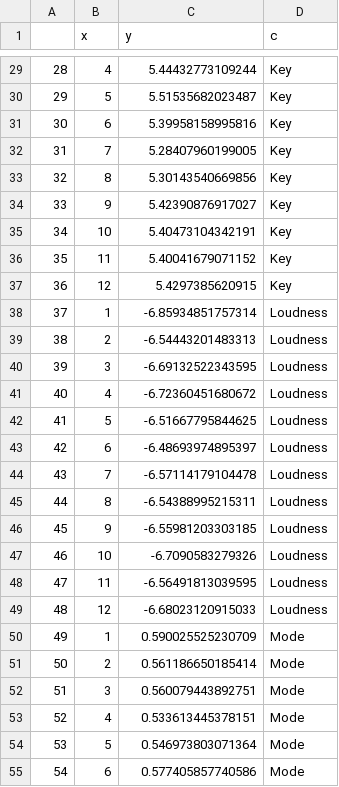
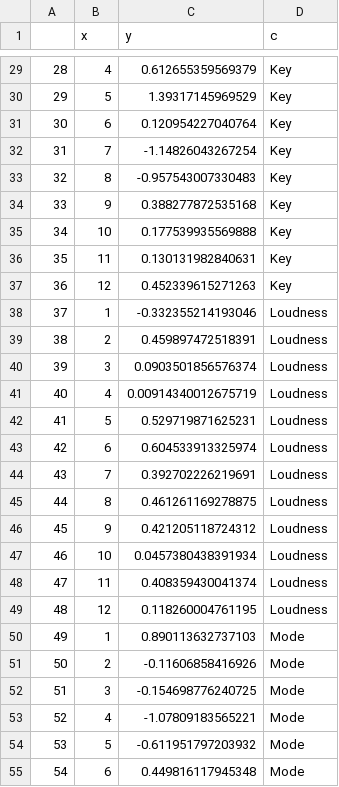
Before and after one commit to rubenkerkhofs/datavisualization, a CSV file: characteristics_per_month.csv, drawn as a sheet; only a part is shown, gaps mark what is left out; the diff covers the shown part only.

```diff
--- a/characteristics_per_month.csv
+++ b/characteristics_per_month.csv
@@ -29,27 +29,27 @@
-"28",4,5.44432773109244,"Key"
-"29",5,5.51535682023487,"Key"
-"30",6,5.39958158995816,"Key"
-"31",7,5.28407960199005,"Key"
-"32",8,5.30143540669856,"Key"
-"33",9,5.42390876917027,"Key"
-"34",10,5.40473104342191,"Key"
-"35",11,5.40041679071152,"Key"
-"36",12,5.4297385620915,"Key"
-"37",1,-6.85934851757314,"Loudness"
-"38",2,-6.54443201483313,"Loudness"
-"39",3,-6.69132522343595,"Loudness"
-"40",4,-6.72360451680672,"Loudness"
-"41",5,-6.51667795844625,"Loudness"
-"42",6,-6.48693974895397,"Loudness"
-"43",7,-6.57114179104478,"Loudness"
-"44",8,-6.54388995215311,"Loudness"
-"45",9,-6.55981203303185,"Loudness"
-"46",10,-6.7090583279326,"Loudness"
-"47",11,-6.56491813039595,"Loudness"
-"48",12,-6.68023120915033,"Loudness"
-"49",1,0.590025525230709,"Mode"
-"50",2,0.561186650185414,"Mode"
-"51",3,0.560079443892751,"Mode"
-"52",4,0.533613445378151,"Mode"
-"53",5,0.546973803071364,"Mode"
-"54",6,0.577405857740586,"Mode"
+"28",4,0.612655359569379,"Key"
+"29",5,1.39317145969529,"Key"
+"30",6,0.120954227040764,"Key"
+"31",7,-1.14826043267254,"Key"
+"32",8,-0.957543007330483,"Key"
+"33",9,0.388277872535168,"Key"
+"34",10,0.177539935569888,"Key"
+"35",11,0.130131982840631,"Key"
+"36",12,0.452339615271263,"Key"
+"37",1,-0.332355214193046,"Loudness"
+"38",2,0.459897472518391,"Loudness"
+"39",3,0.0903501856576374,"Loudness"
+"40",4,0.00914340012675719,"Loudness"
+"41",5,0.529719871625231,"Loudness"
+"42",6,0.604533913325974,"Loudness"
+"43",7,0.392702226219691,"Loudness"
+"44",8,0.461261169278875,"Loudness"
+"45",9,0.421205118724312,"Loudness"
+"46",10,0.0457380438391934,"Loudness"
+"47",11,0.408359430041374,"Loudness"
+"48",12,0.118260004761195,"Loudness"
+"49",1,0.890113632737103,"Mode"
+"50",2,-0.11606858416926,"Mode"
+"51",3,-0.154698776240725,"Mode"
+"52",4,-1.07809183565221,"Mode"
+"53",5,-0.611951797203932,"Mode"
+"54",6,0.449816117945348,"Mode"
```
Also changed, not shown: 117 edited cells elsewhere in this file, 1 other file.
